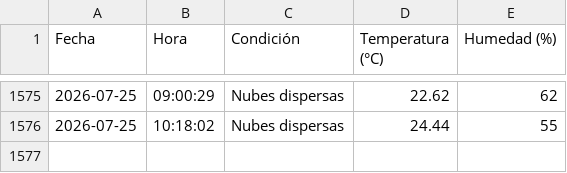
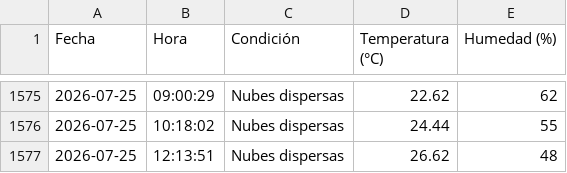
Before and after one commit to IalFaique/clima, a CSV file: historial_clima.csv, drawn as a sheet; only a part is shown, gaps mark what is left out; the diff names each change by its address in the sheet, - before the commit and + after, or states it on an @@ line.

Commit message:
Registro automático del clima

```diff
--- a/historial_clima.csv
+++ b/historial_clima.csv
+row 1577: 2026-07-25 | 12:13:51 | Nubes dispersas | 26.62 | 48
```
